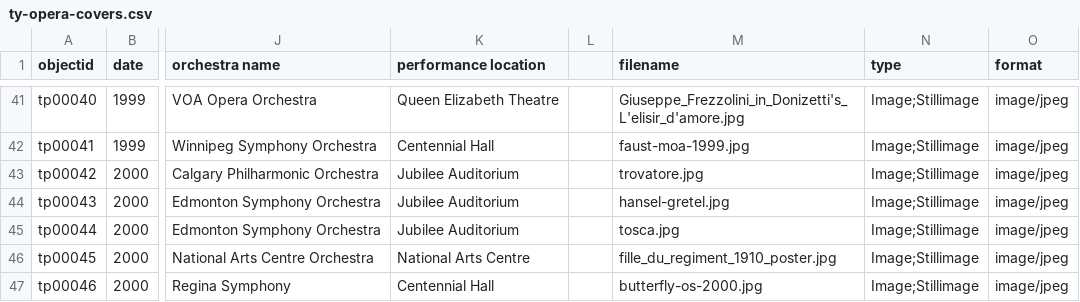
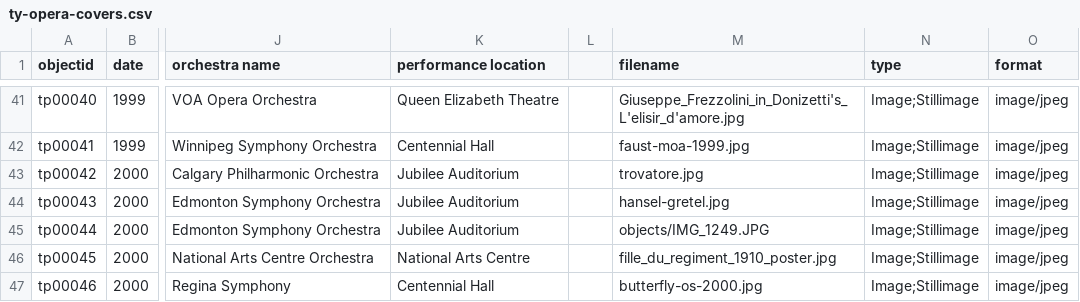
Before and after one commit to Bibliojo/Ty-Paterson, a CSV file: _data/ty-opera-covers.csv, drawn as a sheet; only a part is shown, gaps mark what is left out; the diff names each change by its address in the sheet, - before the commit and + after, or states it on an @@ line.

```diff
--- a/_data/ty-opera-covers.csv
+++ b/_data/ty-opera-covers.csv
-M45 (filename): tosca.jpg
+M45 (filename): objects/IMG_1249.JPG
```
